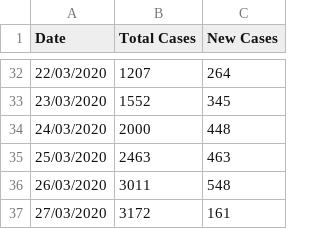
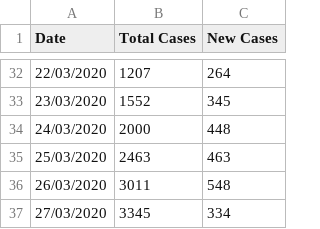
Before and after one commit to idandrd/israel-covid19-data, a CSV file: IsraelCOVID19.csv, drawn as a sheet; only a part is shown, gaps mark what is left out.

Commit message:
update

```diff
--- a/IsraelCOVID19.csv
+++ b/IsraelCOVID19.csv
@@ -36,2 +36,2 @@
 26/03/2020,3011,548
-27/03/2020,3172,161
+27/03/2020,3345,334
```
